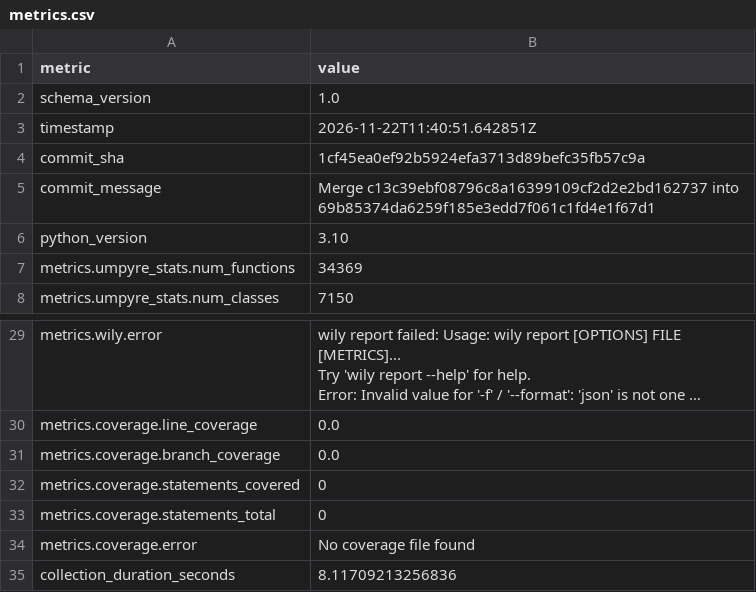
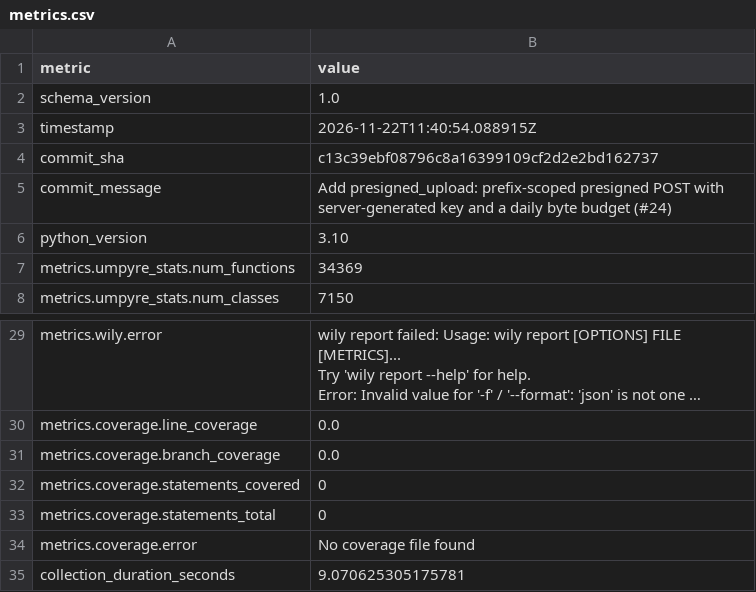
Before and after one commit to i2mint/s3dol, a CSV file: metrics.csv, drawn as a sheet; only a part is shown, gaps mark what is left out; long unchanged cells end in ….

Commit message:
Update metrics for c13c39e

```diff
--- a/metrics.csv
+++ b/metrics.csv
@@ -2,5 +2,5 @@ metric,value
 schema_version,1.0
-timestamp,2026-11-22T11:40:51.642851Z
-commit_sha,1cf45ea0ef92b5924efa3713d89befc35fb57c9a
-commit_message,Merge c13c39ebf08796c8a16399109cf2d2e2bd162737 into 69b85374da6259f185e3edd7f061c1fd4e1f67d1
+timestamp,2026-11-22T11:40:54.088915Z
+commit_sha,c13c39ebf08796c8a16399109cf2d2e2bd162737
+commit_message,Add presigned_upload: prefix-scoped presigned POST with server-generated key and a daily byte budget (#24)
 python_version,3.10
@@ -38,2 +38,2 @@ metrics.coverage.statements_total,0
 metrics.coverage.error,No coverage file found
-collection_duration_seconds,8.11709213256836
+collection_duration_seconds,9.070625305175781
```
Also changed, not shown: 2 other files.
